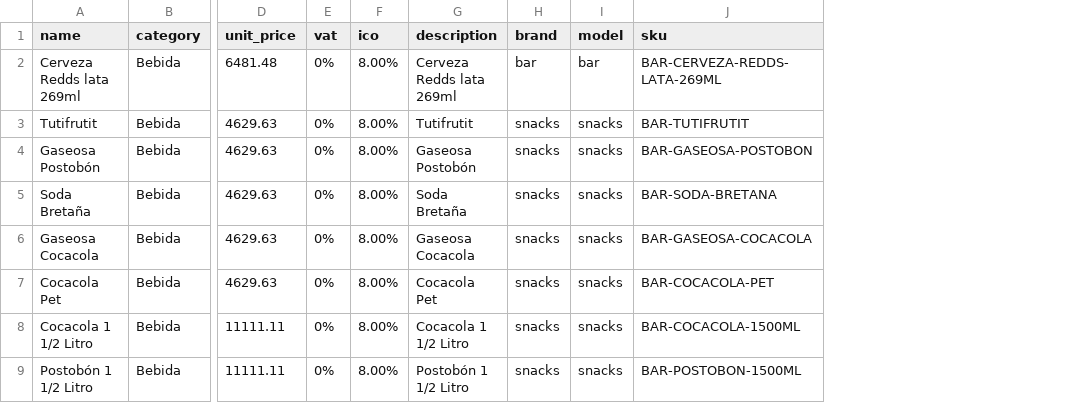
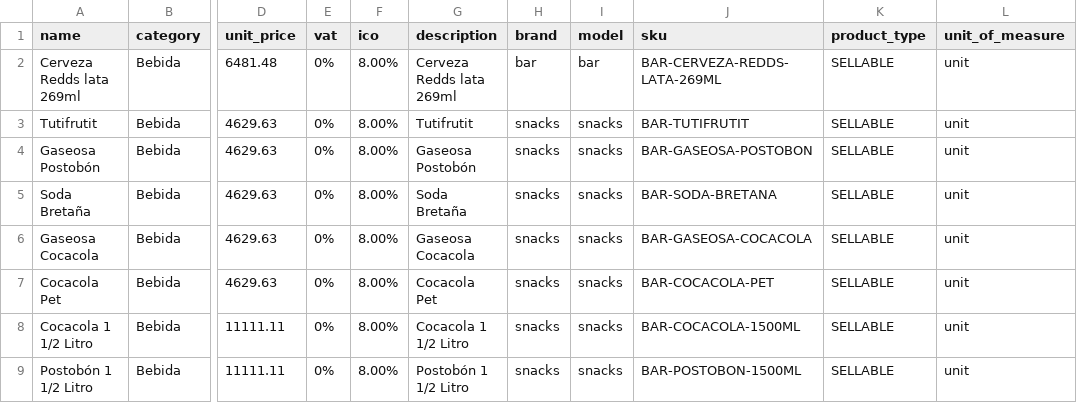
Before and after one commit to bperezgo/laguna-escondida-backend, a CSV file: scripts/products_seed/ProductsSheet.csv, drawn as a sheet; only a part is shown, gaps mark what is left out; the diff names each change by its address in the sheet, - before the commit and + after, or states it on an @@ line.

```diff
--- a/scripts/products_seed/ProductsSheet.csv
+++ b/scripts/products_seed/ProductsSheet.csv
+column K (product_type), rows 2-9: all SELLABLE
+column L (unit_of_measure), rows 2-9: all unit
```
Also changed, not shown: 5 other files.
